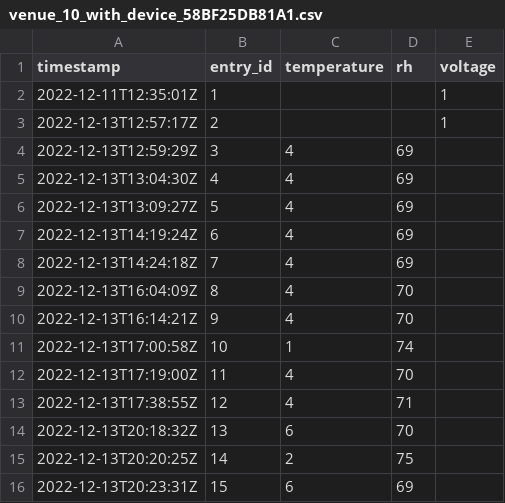
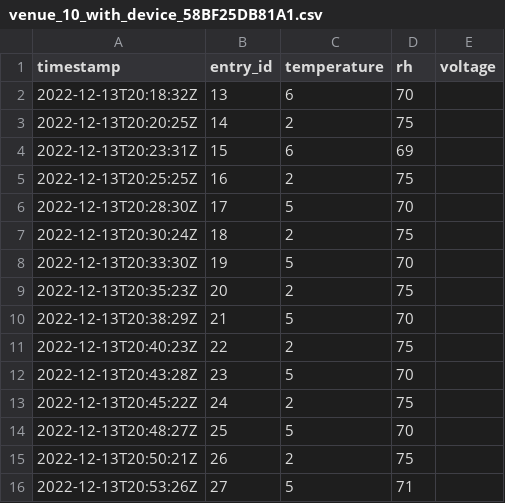
Before and after one commit to JeanCarletta/HeatHack-Extras, a CSV file: venue-10/venue_10_with_device_58BF25DB81A1.csv, drawn as a sheet; only a part is shown; the shorter side is filled out with more unchanged rows; the diff covers the shown part only.

```diff
--- a/venue-10/venue_10_with_device_58BF25DB81A1.csv
+++ b/venue-10/venue_10_with_device_58BF25DB81A1.csv
@@ -1,14 +1,2 @@
 timestamp,entry_id,temperature,rh,voltage
-2022-12-11T12:35:01Z,1,,,1
-2022-12-13T12:57:17Z,2,,,1
-2022-12-13T12:59:29Z,3,4,69,
-2022-12-13T13:04:30Z,4,4,69,
-2022-12-13T13:09:27Z,5,4,69,
-2022-12-13T14:19:24Z,6,4,69,
-2022-12-13T14:24:18Z,7,4,69,
-2022-12-13T16:04:09Z,8,4,70,
-2022-12-13T16:14:21Z,9,4,70,
-2022-12-13T17:00:58Z,10,1,74,
-2022-12-13T17:19:00Z,11,4,70,
-2022-12-13T17:38:55Z,12,4,71,
 2022-12-13T20:18:32Z,13,6,70,
```
Also changed, not shown: 33 added rows elsewhere in this file, venue-10/venue_10_sensor_1.csv, venue-10/venue_10_sensor_2.csv, 1 other file.
